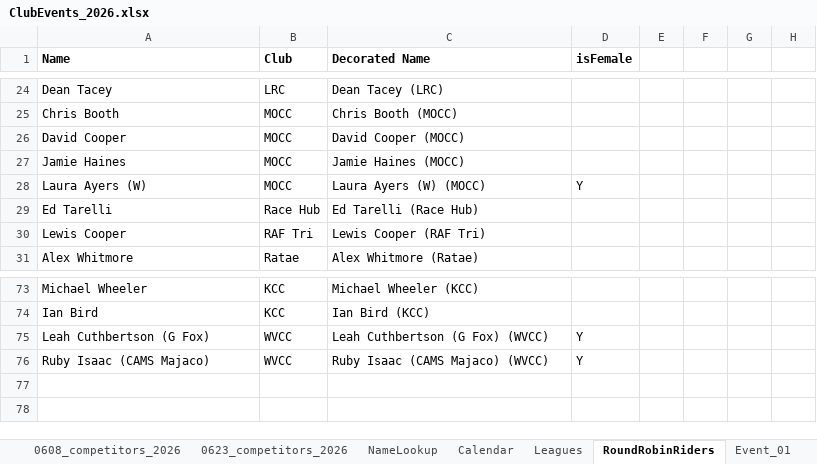
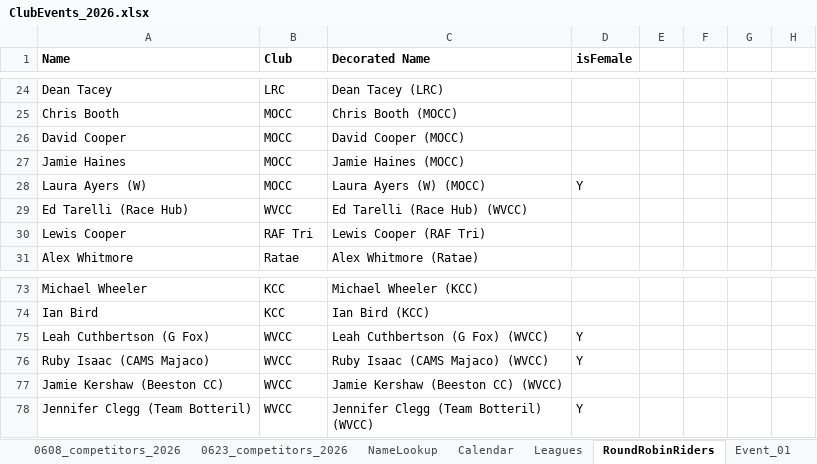
Before and after one commit to WellandValleyCC/WellandValleyCC.github.io, an Excel workbook: data/ClubEvents_2026.xlsx, sheet RoundRobinRiders, drawn as a sheet; only a part is shown, gaps mark what is left out; values as stored, in another font and other column widths than the file's, no borders; conditional formats not drawn; removed rows and columns are numbered as before the commit, all else as after; the diff names each change by its address in the sheet, - before the commit and + after, or states it on an @@ line.

Commit message:
Sets up 1st claim club for more  WVCC 2nd claimers
Update spreadsheets from Android on 2026-07-06 08:48

```diff
--- a/data/ClubEvents_2026.xlsx (sheet RoundRobinRiders)
+++ b/data/ClubEvents_2026.xlsx (sheet RoundRobinRiders)
-row 29: Ed Tarelli | Race Hub | Ed Tarelli (Race Hub)
+row 29: Ed Tarelli (Race Hub) | WVCC | Ed Tarelli (Race Hub) (WVCC)
+row 77: Jamie Kershaw (Beeston CC) | WVCC | Jamie Kershaw (Beeston CC) (WVCC)
+row 78: Jennifer Clegg (Team Botteril) | WVCC | Jennifer Clegg (Team Botteril) (WVCC) | Y
```
Also changed, not shown: sheet Event_27, sheet Event_12, sheet Event_16, sheet Event_17, sheet Event_22, sheet Event_25, 22 more sheets, charts or pictures.
